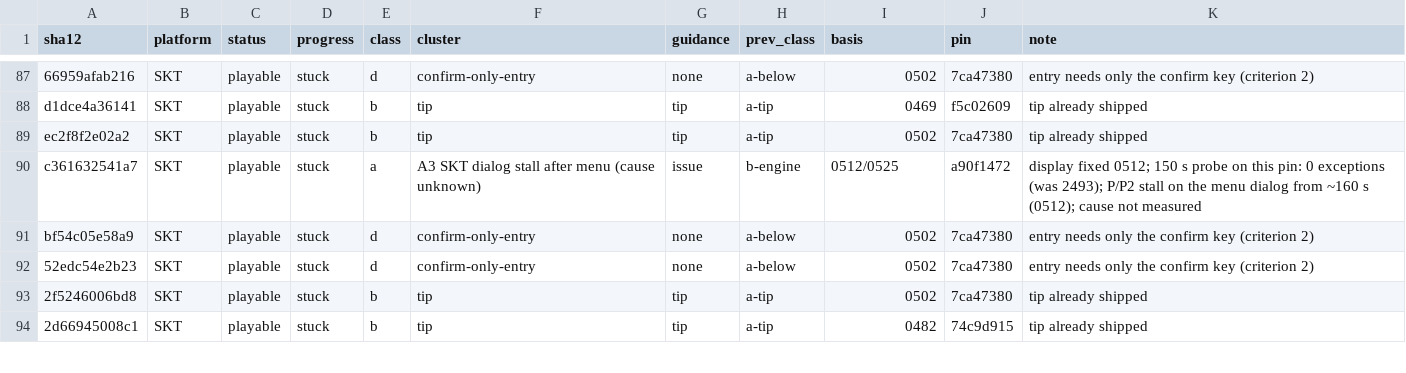
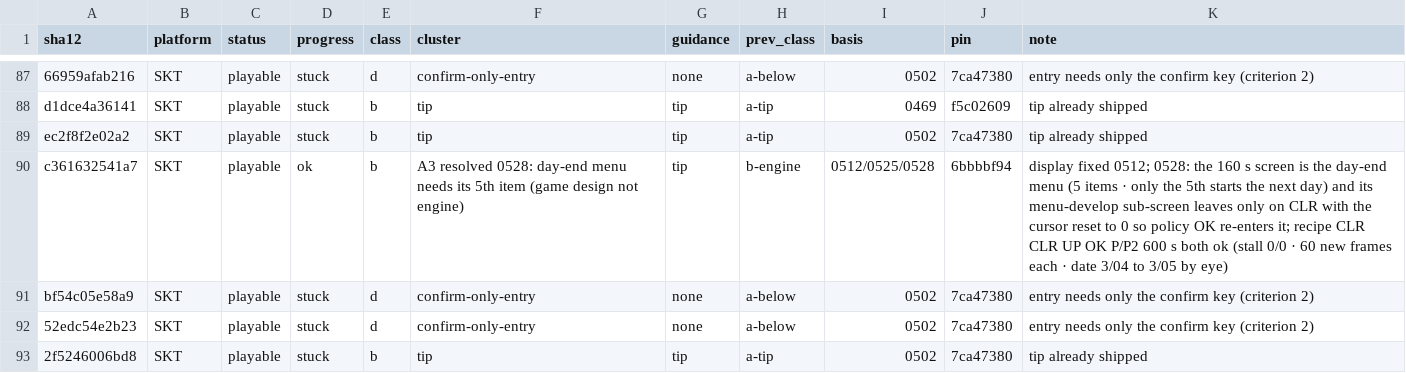
Before and after one commit to Jun025/wie, a CSV file: docs/report/0525--2026-10-22--wie-progression-stuck-101-triage-wave7--ledger.csv, drawn as a sheet; only a part is shown, gaps mark what is left out; the shorter side is filled out with more unchanged rows.

```diff
--- a/docs/report/0525--2026-10-22--wie-progression-stuck-101-triage-wave7--ledger.csv
+++ b/docs/report/0525--2026-10-22--wie-progression-stuck-101-triage-wave7--ledger.csv
@@ -89,3 +89,3 @@ d1dce4a36141,SKT,playable,stuck,b,tip,tip,a-tip,0469,f5c02609,tip already shippe
 ec2f8f2e02a2,SKT,playable,stuck,b,tip,tip,a-tip,0502,7ca47380,tip already shipped
-c361632541a7,SKT,playable,stuck,a,A3 SKT dialog stall after menu (cause unknown),issue,b-engine,0512/0525,a90f1472,display fixed 0512; 150 s probe on this pin: 0 exceptions (was 2493); P/P2 stall on the menu dialog from ~160 s (0512); cause not measured
+c361632541a7,SKT,playable,ok,b,A3 resolved 0528: day-end menu needs its 5th item (game design not engine),tip,b-engine,0512/0525/0528,6bbbbf94,display fixed 0512; 0528: the 160 s screen is the day-end menu (5 items · only the 5th starts the next day) and its menu-develop sub-screen leaves only on CLR with the cursor reset to 0 so policy OK re-enters it; recipe CLR CLR UP OK P/P2 600 s both ok (stall 0/0 · 60 new frames each · date 3/04 to 3/05 by eye)
 bf54c05e58a9,SKT,playable,stuck,d,confirm-only-entry,none,a-below,0502,7ca47380,entry needs only the confirm key (criterion 2)
```
Also changed, not shown: 5 other files.
